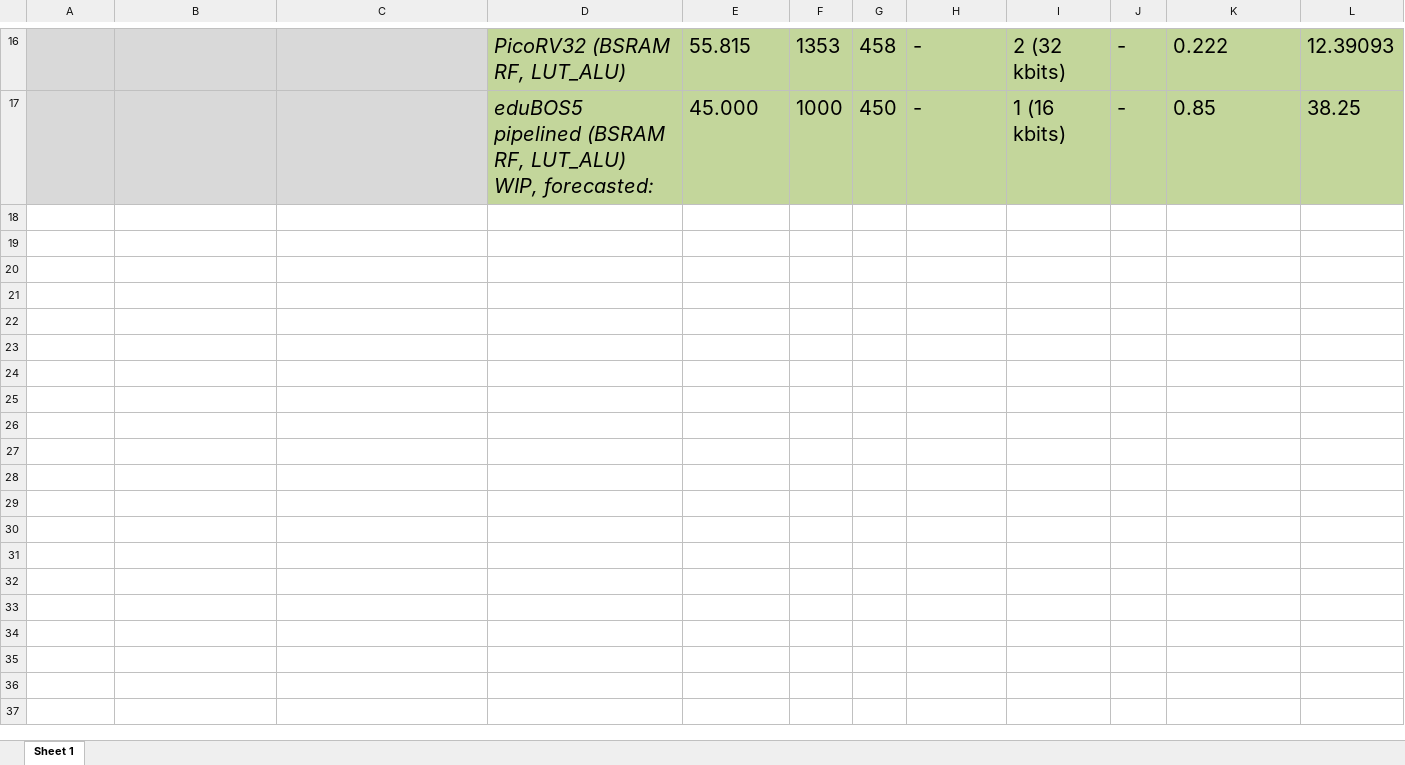
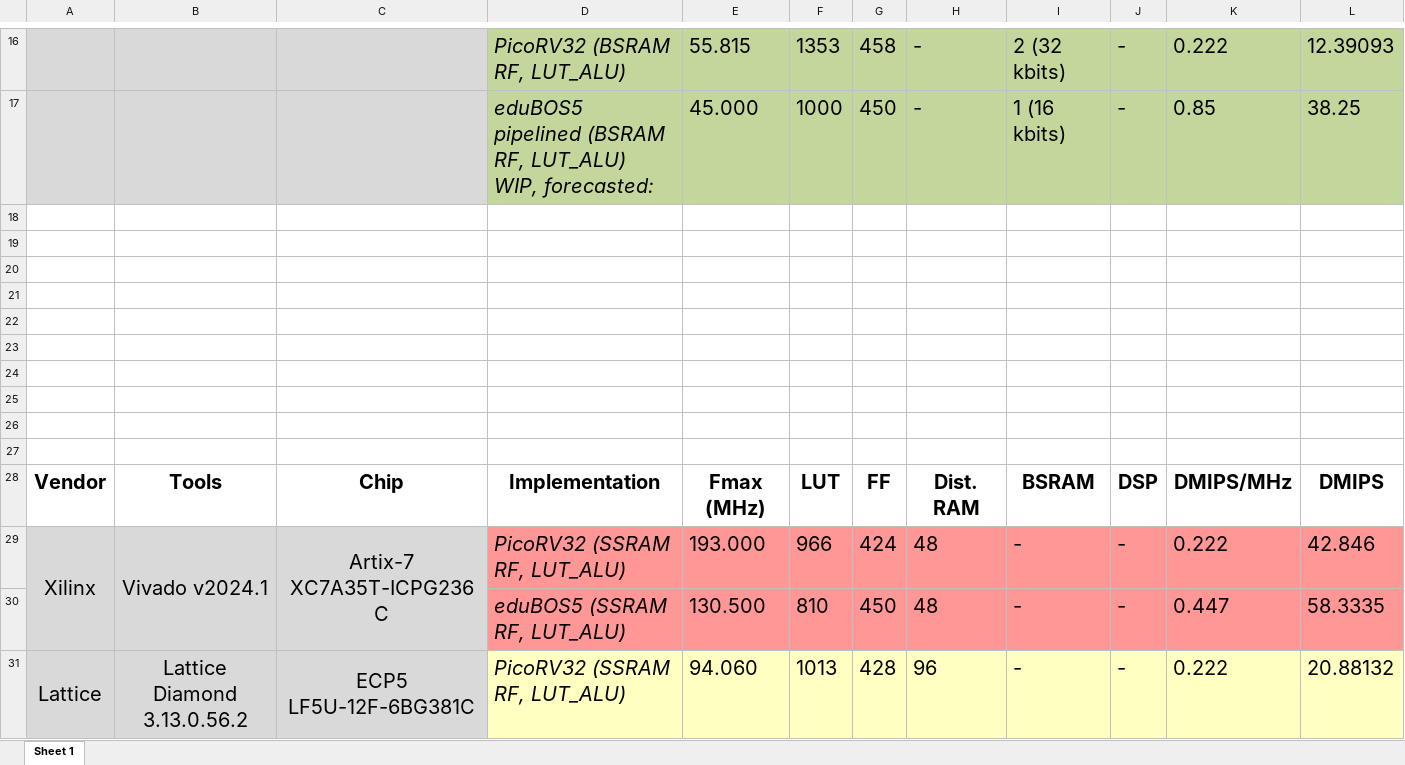
Before and after one commit to tarik-ibrahimovic/eduBOS5, an Excel workbook: 0.doc/perfomanse_table_2.xlsx, sheet Sheet 1, drawn as a sheet; only a part is shown, gaps mark what is left out; values as stored, in another font and other column widths than the file's, no borders; rows hold the shown columns only; the diff covers the shown part only; the diff names each change by its address in the sheet, - before the commit and + after, or states it on an @@ line.

```diff
--- a/0.doc/perfomanse_table_2.xlsx (sheet Sheet 1)
+++ b/0.doc/perfomanse_table_2.xlsx (sheet Sheet 1)
+row 18: (empty)
+row 19: (empty)
+row 20: (empty)
+row 21: (empty)
+row 22: (empty)
+row 23: (empty)
+row 24: (empty)
+row 25: (empty)
+row 26: (empty)
+row 27: (empty)
+row 28: Vendor | Tools | Chip | Implementation | Fmax (MHz) | LUT | FF | Dist. RAM | BSRAM | DSP | DMIPS/MHz | DMIPS
+row 29: Xilinx | Vivado v2024.1 | Artix-7 XC7A35T-ICPG236C | PicoRV32 (SSRAM RF, LUT_ALU) | 193.000 | 966 | 424 | 48 | - | - | 0.222 | 42.846
+row 30:  |  |  | eduBOS5 (SSRAM RF, LUT_ALU) | 130.500 | 810 | 450 | 48 | - | - | 0.447 | 58.3335
+row 31: Lattice | Lattice Diamond 3.13.0.56.2 | ECP5 LF5U-12F-6BG381C | PicoRV32 (SSRAM RF, LUT_ALU) | 94.060 | 1013 | 428 | 96 | - | - | 0.222 | 20.88132
```
Also changed, not shown: 13 added rows elsewhere in this sheet, 1 other file.
